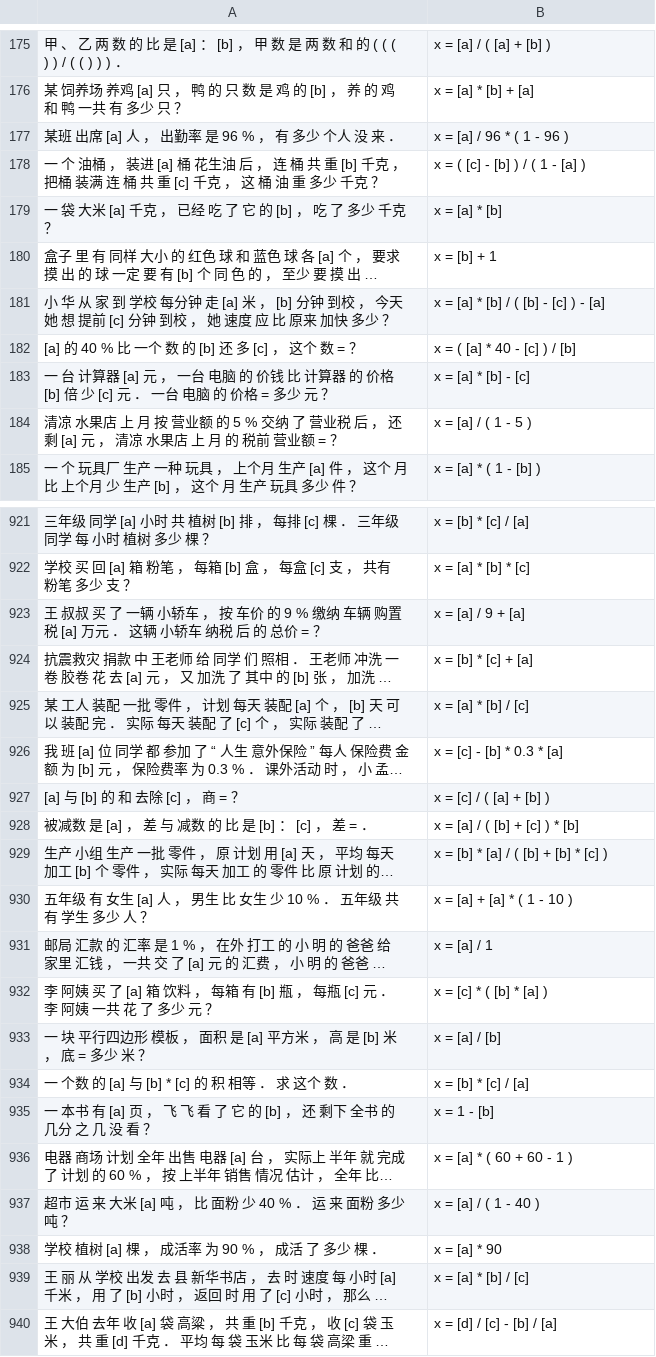
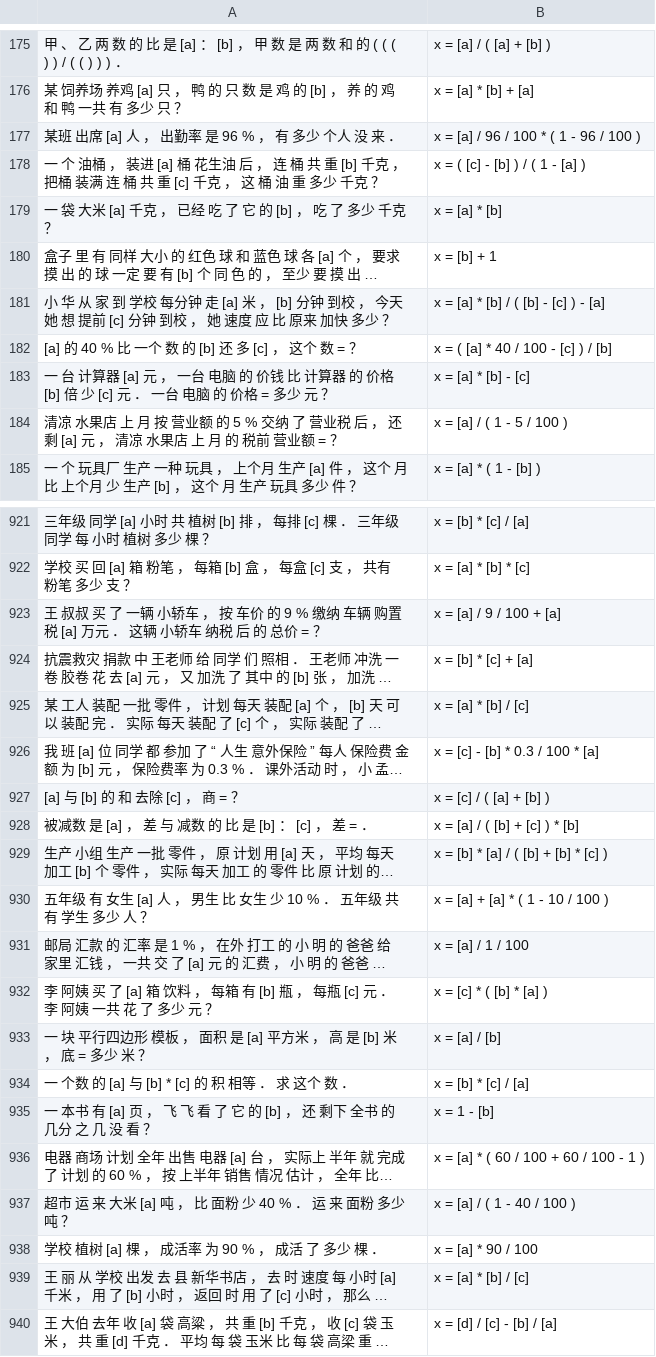
Before and after one commit to rikkarikka/nn_math_solver, a TSV file: tencent/data/val.tsv, drawn as a sheet; only a part is shown, gaps mark what is left out; long unchanged cells end in …; the diff covers the shown part only; the diff names each change by its address in the sheet, - before the commit and + after, or states it on an @@ line.

```diff
--- a/tencent/data/val.tsv
+++ b/tencent/data/val.tsv
-B177: x = [a] / 96 * ( 1 - 96 )
+B177: x = [a] / 96 / 100 * ( 1 - 96 / 100 )
-B182: x = ( [a] * 40 - [c] ) / [b]
+B182: x = ( [a] * 40 / 100 - [c] ) / [b]
-B184: x = [a] / ( 1 - 5 )
+B184: x = [a] / ( 1 - 5 / 100 )
-B923: x = [a] / 9 + [a]
+B923: x = [a] / 9 / 100 + [a]
-B926: x = [c] - [b] * 0.3 * [a]
+B926: x = [c] - [b] * 0.3 / 100 * [a]
-B930: x = [a] + [a] * ( 1 - 10 )
+B930: x = [a] + [a] * ( 1 - 10 / 100 )
-B931: x = [a] / 1
+B931: x = [a] / 1 / 100
-B936: x = [a] * ( 60 + 60 - 1 )
+B936: x = [a] * ( 60 / 100 + 60 / 100 - 1 )
-B937: x = [a] / ( 1 - 40 )
+B937: x = [a] / ( 1 - 40 / 100 )
-B938: x = [a] * 90
+B938: x = [a] * 90 / 100
```
Also changed, not shown: 100 edited cells elsewhere in this file, tencent/data/test.tsv, 10 other files.
